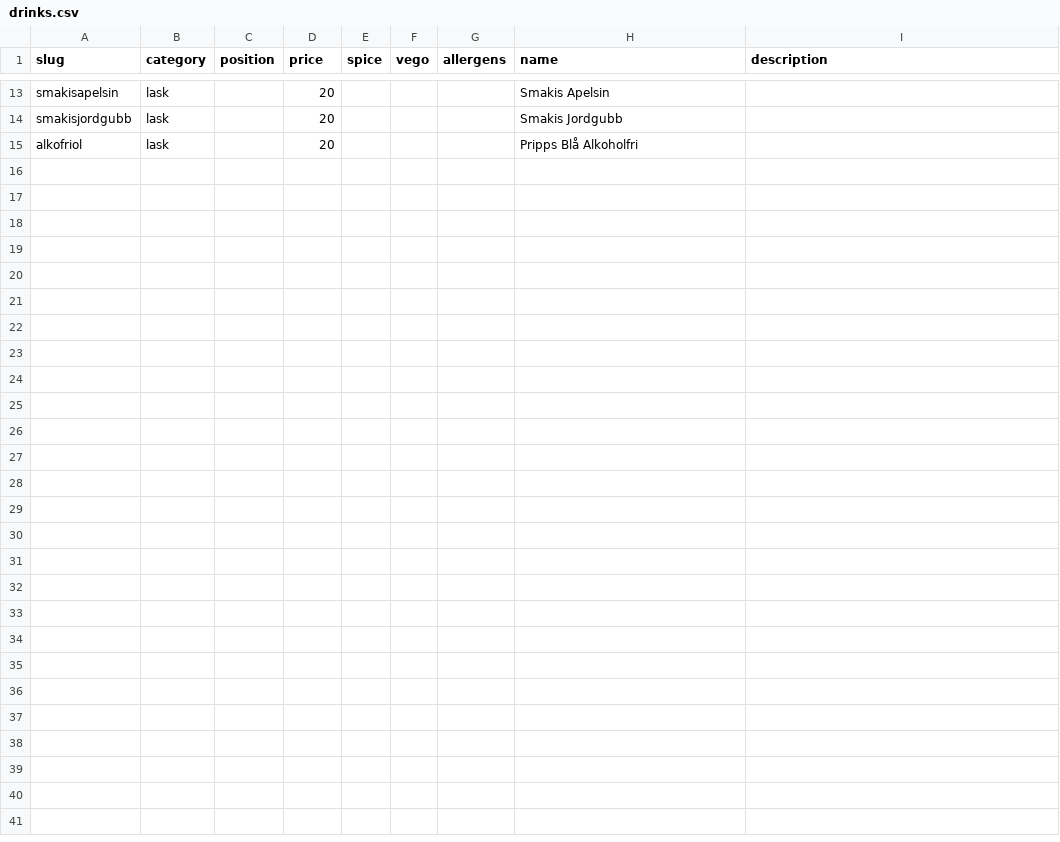
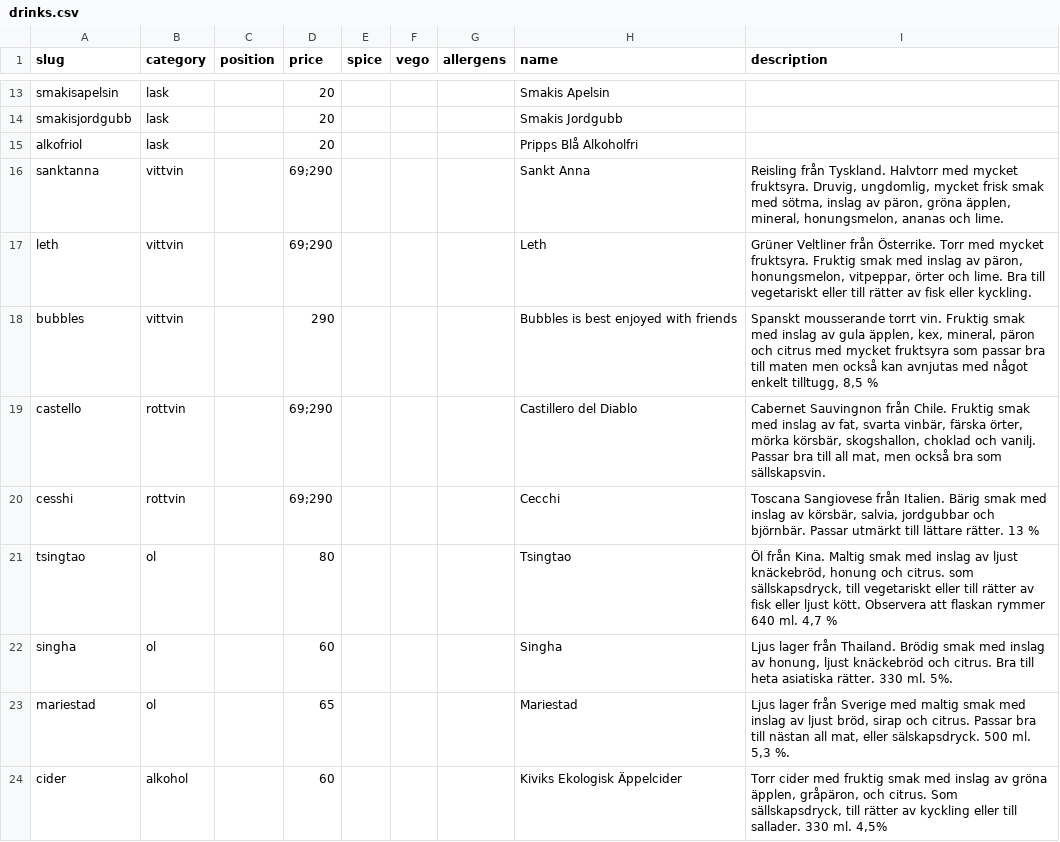
Before and after one commit to jorins/asiana.se, a CSV file: src/content/products/drinks.csv, drawn as a sheet; only a part is shown, gaps mark what is left out; the diff names each change by its address in the sheet, - before the commit and + after, or states it on an @@ line.

```diff
--- a/src/content/products/drinks.csv
+++ b/src/content/products/drinks.csv
+row 16: sanktanna | vittvin |  | 69;290 |  |  |  | Sankt Anna | Reisling från Tyskland. Halvtorr med mycket fruktsyra. Druvig, ungdomlig, mycket frisk smak med sötma, inslag av päron, gröna äpplen, mineral, honungsmelon, ananas och lime.
+row 17: leth | vittvin |  | 69;290 |  |  |  | Leth | Grüner Veltliner från Österrike. Torr med mycket fruktsyra. Fruktig smak med inslag av päron, honungsmelon, vitpeppar, örter och lime. Bra till vegetariskt eller till rätter av fisk eller kyckling.
+row 18: bubbles | vittvin |  | 290 |  |  |  | Bubbles is best enjoyed with friends | Spanskt mousserande torrt vin. Fruktig smak med inslag av gula äpplen, kex, mineral, päron och citrus med mycket fruktsyra som passar bra till maten men också kan avnjutas med något enkelt tilltugg, 8,5 %
+row 19: castello | rottvin |  | 69;290 |  |  |  | Castillero del Diablo | Cabernet Sauvingnon från Chile. Fruktig smak med inslag av fat, svarta vinbär, färska örter, mörka körsbär, skogshallon, choklad och vanilj. Passar bra till all mat, men också bra som sällskapsvin.
+row 20: cesshi | rottvin |  | 69;290 |  |  |  | Cecchi | Toscana Sangiovese från Italien. Bärig smak med inslag av körsbär, salvia, jordgubbar och björnbär. Passar utmärkt till lättare rätter. 13 %
+row 21: tsingtao | ol |  | 80 |  |  |  | Tsingtao | Öl från Kina. Maltig smak med inslag av ljust knäckebröd, honung och citrus. som sällskapsdryck, till vegetariskt eller till rätter av fisk eller ljust kött. Observera att flaskan rymmer 640 ml. 4,7 %
+row 22: singha | ol |  | 60 |  |  |  | Singha | Ljus lager från Thailand. Brödig smak med inslag av honung, ljust knäckebröd och citrus. Bra till heta asiatiska rätter. 330 ml. 5%.
+row 23: mariestad | ol |  | 65 |  |  |  | Mariestad | Ljus lager från Sverige med maltig smak med inslag av ljust bröd, sirap och citrus. Passar bra till nästan all mat, eller sälskapsdryck. 500 ml. 5,3 %.
+row 24: cider | alkohol |  | 60 |  |  |  | Kiviks Ekologisk Äppelcider | Torr cider med fruktig smak med inslag av gröna äpplen, gråpäron, och citrus. Som sällskapsdryck, till rätter av kyckling eller till sallader. 330 ml. 4,5%
```
Also changed, not shown: src/content/categories/drinks.csv, src/content/l10n/en/categories/drinks.csv, 2 other files.
